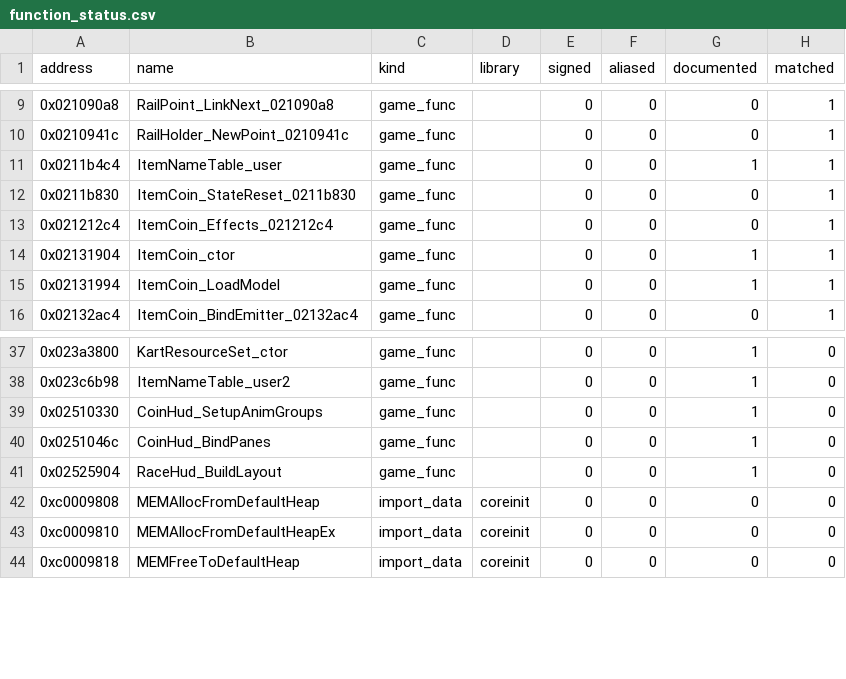
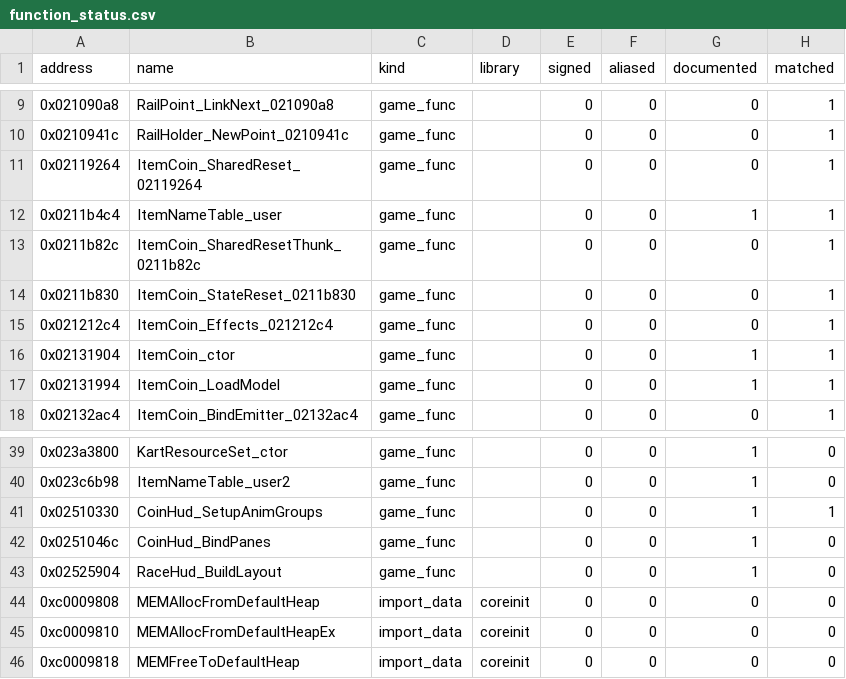
Before and after one commit to popdoo323-pop/MKioskDecomp, a CSV file: symbols/function_status.csv, drawn as a sheet; only a part is shown, gaps mark what is left out.

```diff
--- a/symbols/function_status.csv
+++ b/symbols/function_status.csv
@@ -10,3 +10,5 @@ address,name,kind,library,signed,aliased,documented,matched
 0x0210941c,RailHolder_NewPoint_0210941c,game_func,,0,0,0,1
+0x02119264,ItemCoin_SharedReset_02119264,game_func,,0,0,0,1
 0x0211b4c4,ItemNameTable_user,game_func,,0,0,1,1
+0x0211b82c,ItemCoin_SharedResetThunk_0211b82c,game_func,,0,0,0,1
 0x0211b830,ItemCoin_StateReset_0211b830,game_func,,0,0,0,1
@@ -38,3 +40,3 @@ address,name,kind,library,signed,aliased,documented,matched
 0x023c6b98,ItemNameTable_user2,game_func,,0,0,1,0
-0x02510330,CoinHud_SetupAnimGroups,game_func,,0,0,1,0
+0x02510330,CoinHud_SetupAnimGroups,game_func,,0,0,1,1
 0x0251046c,CoinHud_BindPanes,game_func,,0,0,1,0
```
Also changed, not shown: symbols/matches.csv, 5 other files.
